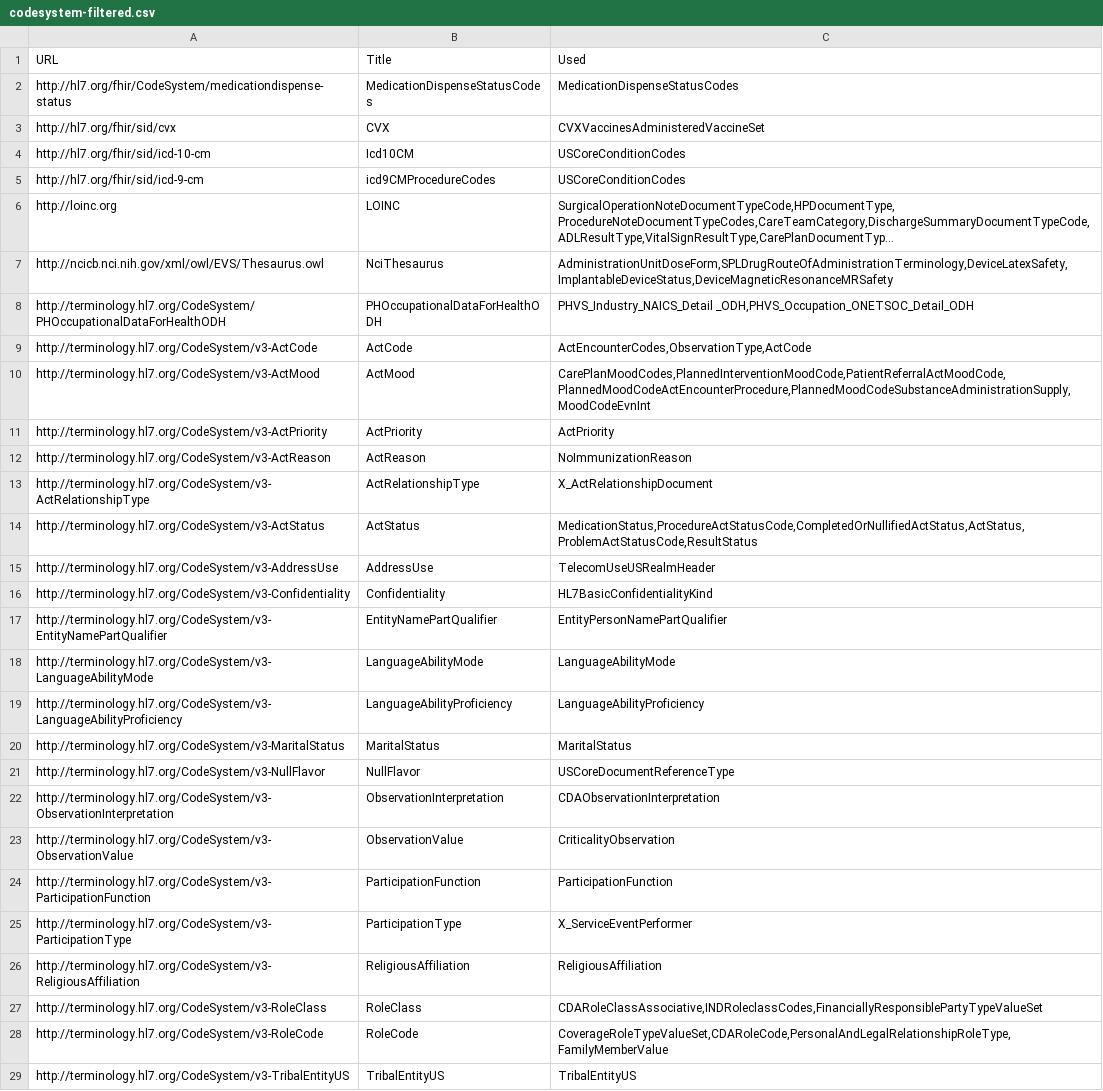
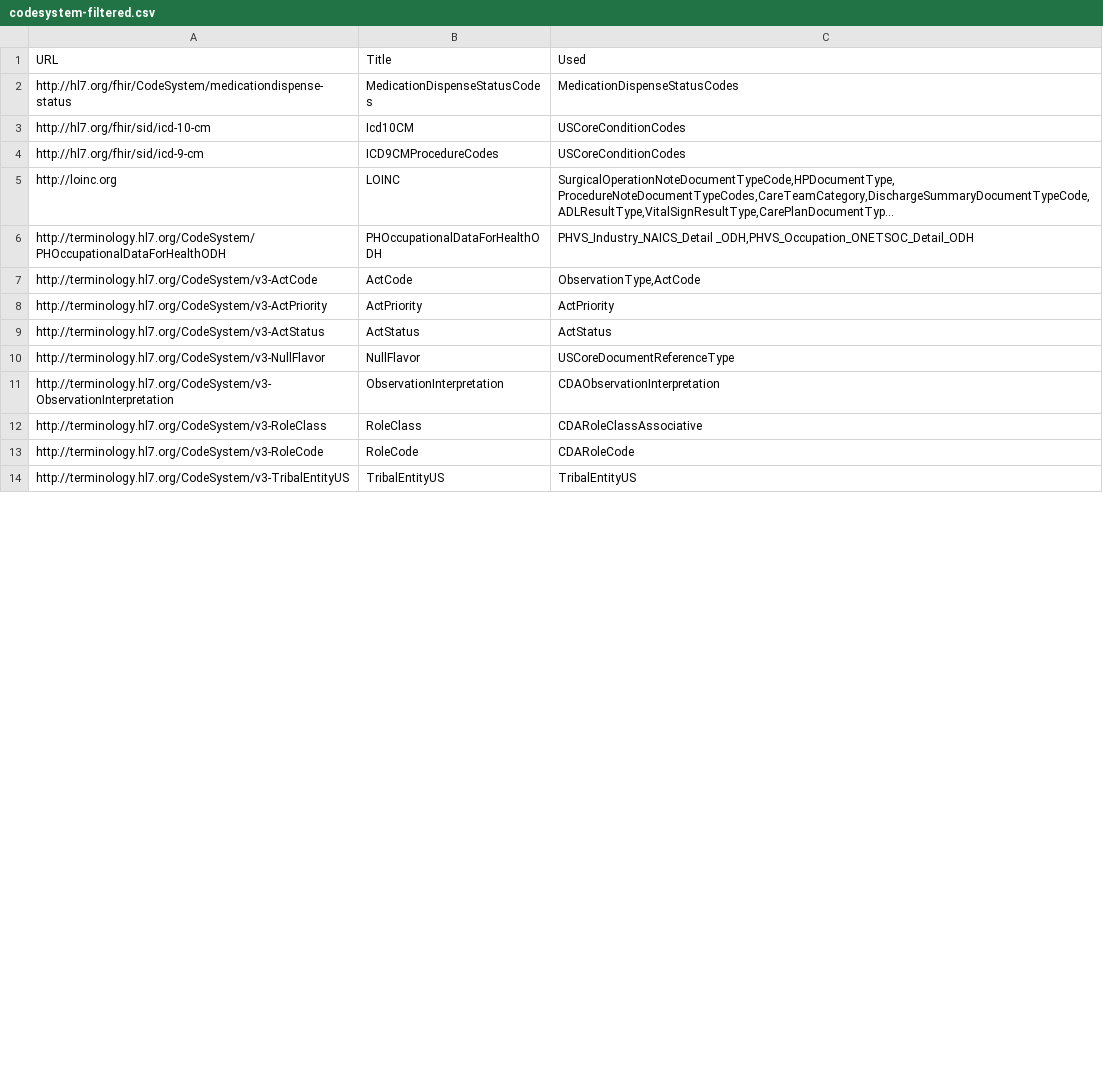
Before and after one commit to HL7/CDA-ccda, a CSV file: input/data/codesystem-filtered.csv, drawn as a sheet; only a part is shown; long unchanged cells end in …; removed rows and columns are numbered as before the commit, all else as after; the diff covers the shown part only; the diff names each change by its address in the sheet, - before the commit and + after, or states it on an @@ line.

```diff
--- a/input/data/codesystem-filtered.csv
+++ b/input/data/codesystem-filtered.csv
-row 3: http://hl7.org/fhir/sid/cvx | CVX | CVXVaccinesAdministeredVaccineSet
-B4 (Title): icd9CMProcedureCodes
+B4 (Title): ICD9CMProcedureCodes
-row 7: http://ncicb.nci.nih.gov/xml/owl/EVS/Thesaurus.owl | NciThesaurus | AdministrationUnitDoseForm,SPLDrugRouteOfAdministrationTerminology,DeviceLatexSafety,ImplantableDeviceStatus,DeviceMagneticResonanceMRSafety
-C7 (Used): ActEncounterCodes,ObservationType,ActCode
+C7 (Used): ObservationType,ActCode
-row 10: http://terminology.hl7.org/CodeSystem/v3-ActMood | ActMood | CarePlanMoodCodes,PlannedInterventionMoodCode,PatientReferralActMoodCode,PlannedMoodCodeActEncounterProcedure,PlannedMoodCodeSubstanceAdministrationSupply,MoodCodeEvnInt
-row 12: http://terminology.hl7.org/CodeSystem/v3-ActReason | ActReason | NoImmunizationReason
-row 13: http://terminology.hl7.org/CodeSystem/v3-ActRelationshipType | ActRelationshipType | X_ActRelationshipDocument
-C9 (Used): MedicationStatus,ProcedureActStatusCode,CompletedOrNullifiedActStatus,ActStatus,ProblemActStatusCode,ResultStatus
+C9 (Used): ActStatus
-row 15: http://terminology.hl7.org/CodeSystem/v3-AddressUse | AddressUse | TelecomUseUSRealmHeader
-row 16: http://terminology.hl7.org/CodeSystem/v3-Confidentiality | Confidentiality | HL7BasicConfidentialityKind
-row 17: http://terminology.hl7.org/CodeSystem/v3-EntityNamePartQualifier | EntityNamePartQualifier | EntityPersonNamePartQualifier
-row 18: http://terminology.hl7.org/CodeSystem/v3-LanguageAbilityMode | LanguageAbilityMode | LanguageAbilityMode
-row 19: http://terminology.hl7.org/CodeSystem/v3-LanguageAbilityProficiency | LanguageAbilityProficiency | LanguageAbilityProficiency
-row 20: http://terminology.hl7.org/CodeSystem/v3-MaritalStatus | MaritalStatus | MaritalStatus
-row 23: http://terminology.hl7.org/CodeSystem/v3-ObservationValue | ObservationValue | CriticalityObservation
-row 24: http://terminology.hl7.org/CodeSystem/v3-ParticipationFunction | ParticipationFunction | ParticipationFunction
-row 25: http://terminology.hl7.org/CodeSystem/v3-ParticipationType | ParticipationType | X_ServiceEventPerformer
-row 26: http://terminology.hl7.org/CodeSystem/v3-ReligiousAffiliation | ReligiousAffiliation | ReligiousAffiliation
-C12 (Used): CDARoleClassAssociative,INDRoleclassCodes,FinanciallyResponsiblePartyTypeValueSet
+C12 (Used): CDARoleClassAssociative
-C13 (Used): CoverageRoleTypeValueSet,CDARoleCode,PersonalAndLegalRelationshipRoleType,FamilyMemberValue
+C13 (Used): CDARoleCode
```
Also changed, not shown: 1 added row, 5 removed rows and 1 edited cell elsewhere in this file, 4 other files.
